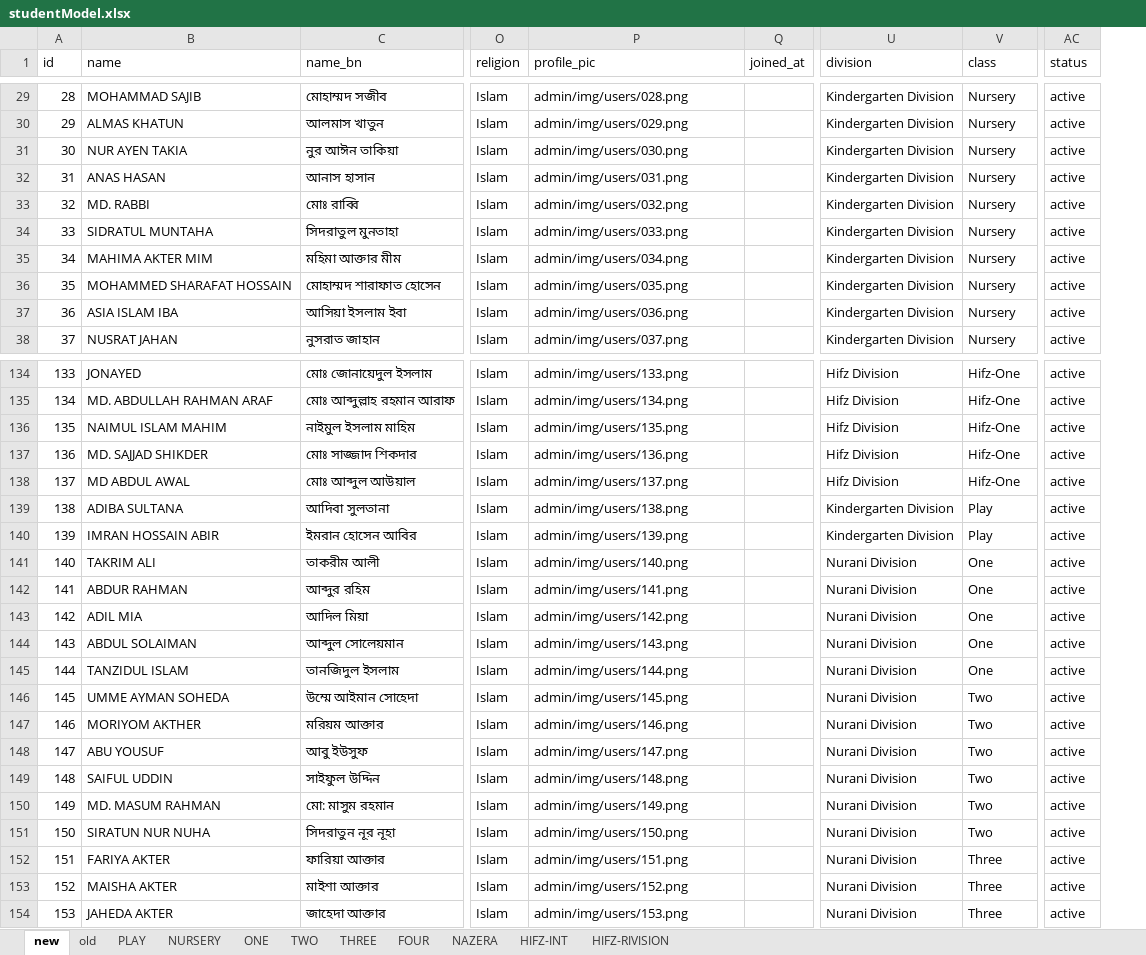
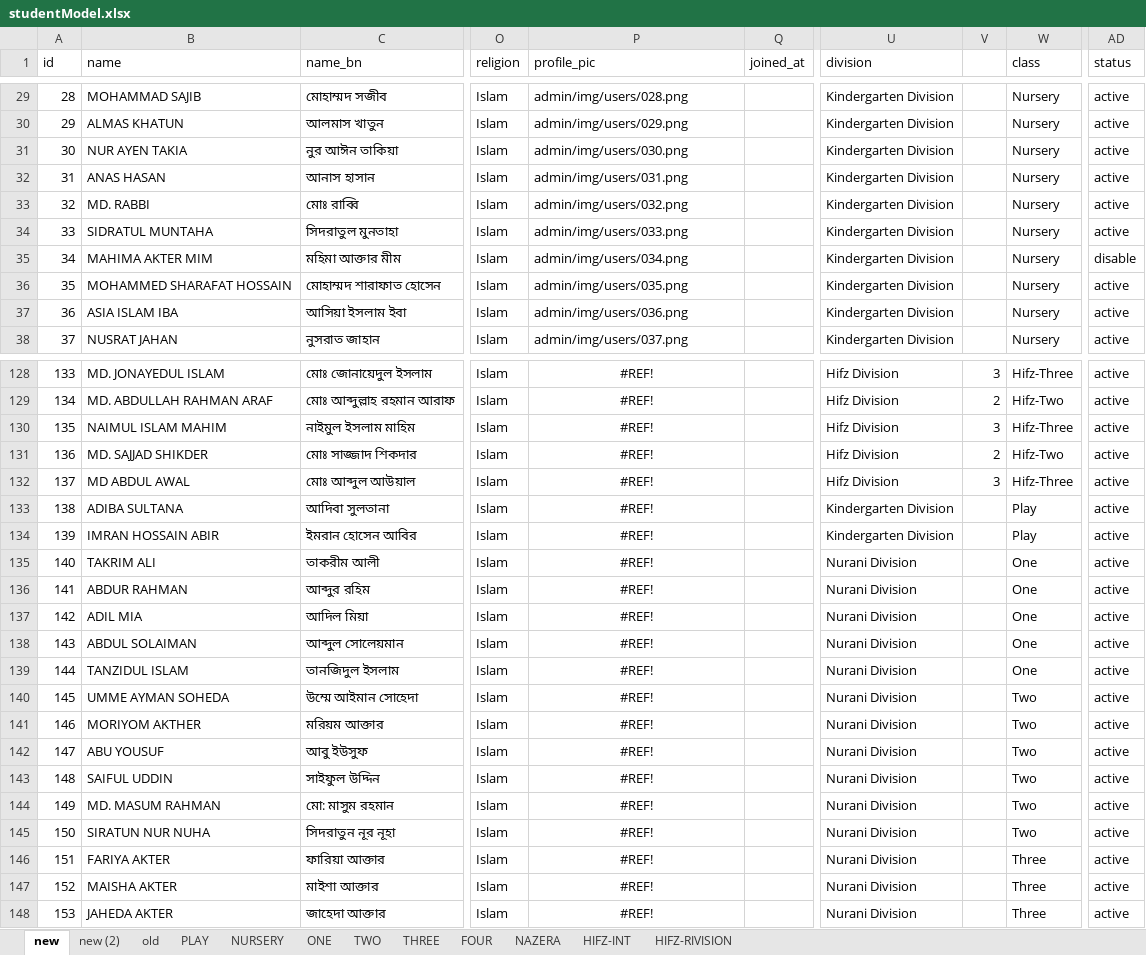
Before and after one commit to Anisur056/InstituteManager-app, an Excel workbook: apps/database/json/studentModel.xlsx, sheet new, drawn as a sheet; only a part is shown, gaps mark what is left out; values as stored, in another font and other column widths than the file's, no borders; charts and pictures not drawn; addresses are those after the commit; the diff covers the shown part only; the diff names each change by its address in the sheet, - before the commit and + after, or states it on an @@ line.

```diff
--- a/apps/database/json/studentModel.xlsx (sheet new)
+++ b/apps/database/json/studentModel.xlsx (sheet new)
+sheet tab: new (2)
+column V, rows 128-132: 3 | 2 | 3 | 2 | 3
-AD35 (status): active
+AD35 (status): disable
-B128 (name): JONAYED
+B128 (name): MD. JONAYEDUL ISLAM
-P128:P148 alignment: left
+P128:P148 alignment: center
-P128 (profile_pic): admin/img/users/133.png
+P128 (profile_pic): #REF!
-W128 (class): Hifz-One
+W128 (class): Hifz-Three
-P129 (profile_pic): admin/img/users/134.png
+P129 (profile_pic): #REF!
-W129 (class): Hifz-One
+W129 (class): Hifz-Two
-P130 (profile_pic): admin/img/users/135.png
+P130 (profile_pic): #REF!
-W130 (class): Hifz-One
+W130 (class): Hifz-Three
-P131 (profile_pic): admin/img/users/136.png
+P131 (profile_pic): #REF!
-W131 (class): Hifz-One
+W131 (class): Hifz-Two
-P132 (profile_pic): admin/img/users/137.png
+P132 (profile_pic): #REF!
-W132 (class): Hifz-One
+W132 (class): Hifz-Three
-P133 (profile_pic): admin/img/users/138.png
+P133 (profile_pic): #REF!
-P134 (profile_pic): admin/img/users/139.png
+P134 (profile_pic): #REF!
-P135 (profile_pic): admin/img/users/140.png
+P135 (profile_pic): #REF!
-P136 (profile_pic): admin/img/users/141.png
+P136 (profile_pic): #REF!
-P137 (profile_pic): admin/img/users/142.png
+P137 (profile_pic): #REF!
-P138 (profile_pic): admin/img/users/143.png
+P138 (profile_pic): #REF!
-P139 (profile_pic): admin/img/users/144.png
+P139 (profile_pic): #REF!
-P140 (profile_pic): admin/img/users/145.png
+P140 (profile_pic): #REF!
-P141 (profile_pic): admin/img/users/146.png
+P141 (profile_pic): #REF!
-P142 (profile_pic): admin/img/users/147.png
+P142 (profile_pic): #REF!
-P143 (profile_pic): admin/img/users/148.png
+P143 (profile_pic): #REF!
-P144 (profile_pic): admin/img/users/149.png
+P144 (profile_pic): #REF!
-P145 (profile_pic): admin/img/users/150.png
+P145 (profile_pic): #REF!
-P146 (profile_pic): admin/img/users/151.png
+P146 (profile_pic): #REF!
-P147 (profile_pic): admin/img/users/152.png
+P147 (profile_pic): #REF!
-P148 (profile_pic): admin/img/users/153.png
+P148 (profile_pic): #REF!
```
Also changed, not shown: 6 removed rows, 49 edited cells and cell formats elsewhere in this sheet, charts or pictures, 1 other file.
